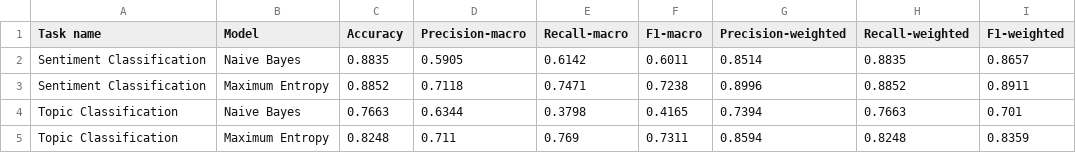
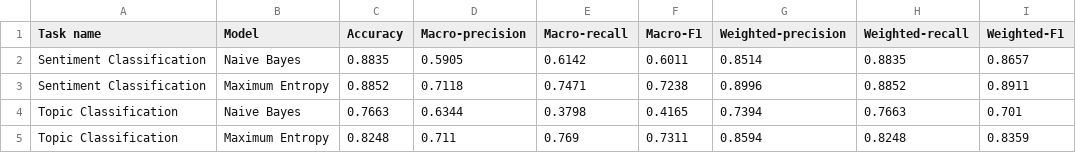
Before and after one commit to thanhhaitrn/multitask-finetuned-phobert-uit-vsfc, a CSV file: baseline_5fold_cv_results.csv, drawn as a sheet.

```diff
--- a/baseline_5fold_cv_results.csv
+++ b/baseline_5fold_cv_results.csv
@@ -1,2 +1,2 @@
-Task name,Model,Accuracy,Precision-macro,Recall-macro,F1-macro,Precision-weighted,Recall-weighted,F1-weighted
+Task name,Model,Accuracy,Macro-precision,Macro-recall,Macro-F1,Weighted-precision,Weighted-recall,Weighted-F1
 Sentiment Classification,Naive Bayes,0.8835,0.5905,0.6142,0.6011,0.8514,0.8835,0.8657
```
Also changed, not shown: 5 other files.
